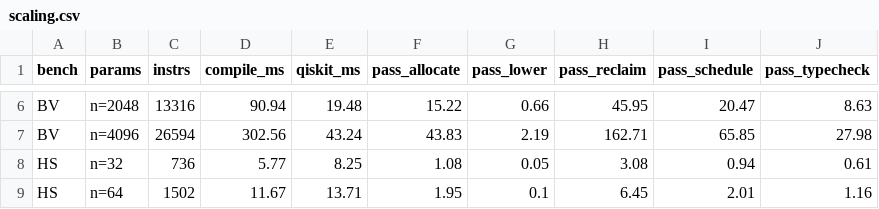
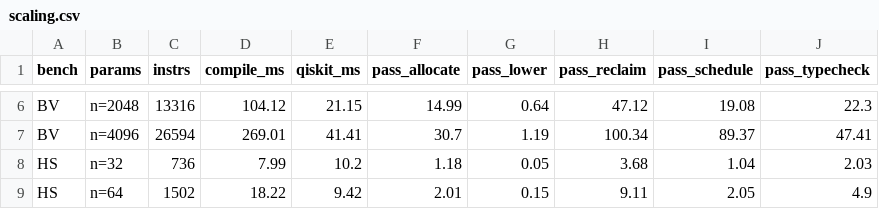
Before and after one commit to rajveer-lab/autonomous-file-decay, a CSV file: quantum-gc-case-study/results/scaling.csv, drawn as a sheet; only a part is shown, gaps mark what is left out; the diff covers the shown part only; the diff names each change by its address in the sheet, - before the commit and + after, or states it on an @@ line.

```diff
--- a/quantum-gc-case-study/results/scaling.csv
+++ b/quantum-gc-case-study/results/scaling.csv
-D6 (compile_ms): 90.94
+D6 (compile_ms): 104.12
-E6 (qiskit_ms): 19.48
+E6 (qiskit_ms): 21.15
-F6 (pass_allocate): 15.22
+F6 (pass_allocate): 14.99
-G6 (pass_lower): 0.66
+G6 (pass_lower): 0.64
-H6 (pass_reclaim): 45.95
+H6 (pass_reclaim): 47.12
-I6 (pass_schedule): 20.47
+I6 (pass_schedule): 19.08
-J6 (pass_typecheck): 8.63
+J6 (pass_typecheck): 22.3
-D7 (compile_ms): 302.56
+D7 (compile_ms): 269.01
-E7 (qiskit_ms): 43.24
+E7 (qiskit_ms): 41.41
-F7 (pass_allocate): 43.83
+F7 (pass_allocate): 30.7
-G7 (pass_lower): 2.19
+G7 (pass_lower): 1.19
-H7 (pass_reclaim): 162.71
+H7 (pass_reclaim): 100.34
-I7 (pass_schedule): 65.85
+I7 (pass_schedule): 89.37
-J7 (pass_typecheck): 27.98
+J7 (pass_typecheck): 47.41
-D8 (compile_ms): 5.77
+D8 (compile_ms): 7.99
-E8 (qiskit_ms): 8.25
+E8 (qiskit_ms): 10.2
-F8 (pass_allocate): 1.08
+F8 (pass_allocate): 1.18
-H8 (pass_reclaim): 3.08
+H8 (pass_reclaim): 3.68
-I8 (pass_schedule): 0.94
+I8 (pass_schedule): 1.04
-J8 (pass_typecheck): 0.61
+J8 (pass_typecheck): 2.03
-D9 (compile_ms): 11.67
+D9 (compile_ms): 18.22
-E9 (qiskit_ms): 13.71
+E9 (qiskit_ms): 9.42
-F9 (pass_allocate): 1.95
+F9 (pass_allocate): 2.01
-G9 (pass_lower): 0.1
+G9 (pass_lower): 0.15
-H9 (pass_reclaim): 6.45
+H9 (pass_reclaim): 9.11
-I9 (pass_schedule): 2.01
+I9 (pass_schedule): 2.05
-J9 (pass_typecheck): 1.16
+J9 (pass_typecheck): 4.9
```
Also changed, not shown: 113 edited cells elsewhere in this file, quantum-gc-case-study/results/ablation.csv, quantum-gc-case-study/results/main.csv, 31 other files.
